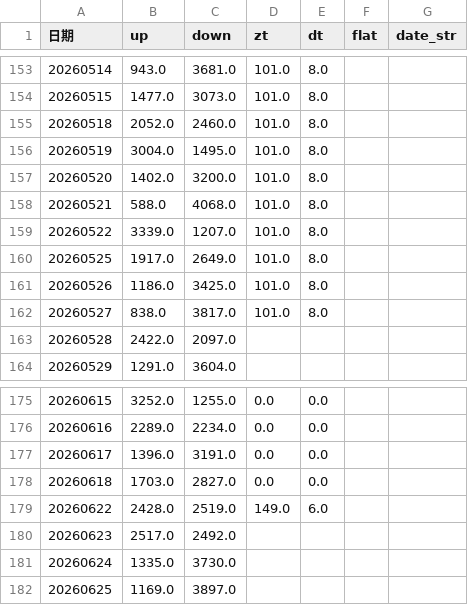
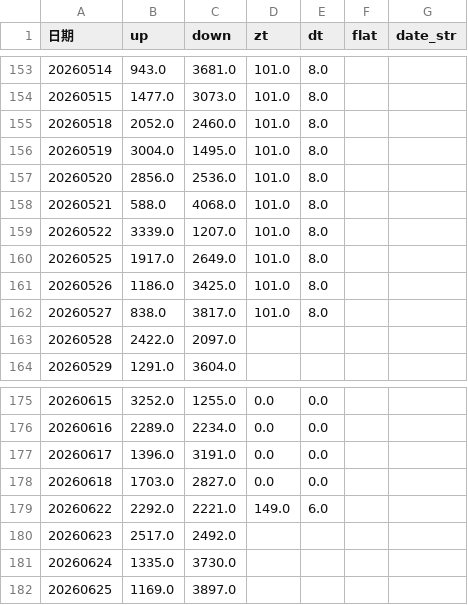
Before and after one commit to mengkai666/quant_factor_tutorial, a CSV file: data/sentiment_history_cache.csv, drawn as a sheet; only a part is shown, gaps mark what is left out; the diff covers the shown part only.

```diff
--- a/data/sentiment_history_cache.csv
+++ b/data/sentiment_history_cache.csv
@@ -156,3 +156,3 @@
 20260519,3004.0,1495.0,101.0,8.0,,
-20260520,1402.0,3200.0,101.0,8.0,,
+20260520,2856.0,2536.0,101.0,8.0,,
 20260521,588.0,4068.0,101.0,8.0,,
@@ -178,3 +178,3 @@
 20260618,1703.0,2827.0,0.0,0.0,,
-20260622,2428.0,2519.0,149.0,6.0,,
+20260622,2292.0,2221.0,149.0,6.0,,
 20260623,2517.0,2492.0,,,,
```
Also changed, not shown: 18 edited cells elsewhere in this file, data/em_stock_plate_cache.csv, 19 other files.
